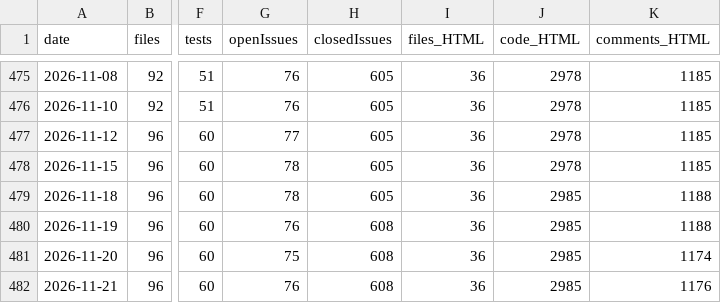
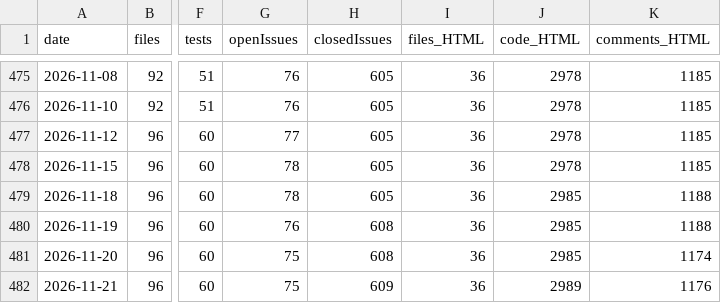
Before and after one commit to vdhamer/Photo-Club-Hub, a CSV file: scripts/linecount/LineCount.csv, drawn as a sheet; only a part is shown, gaps mark what is left out; the diff names each change by its address in the sheet, - before the commit and + after, or states it on an @@ line.

```diff
--- a/scripts/linecount/LineCount.csv
+++ b/scripts/linecount/LineCount.csv
-G482 (openIssues): 76
+G482 (openIssues): 75
-H482 (closedIssues): 608
+H482 (closedIssues): 609
-J482 (code_HTML): 2985
+J482 (code_HTML): 2989
```
Also changed, not shown: 13 other files.
